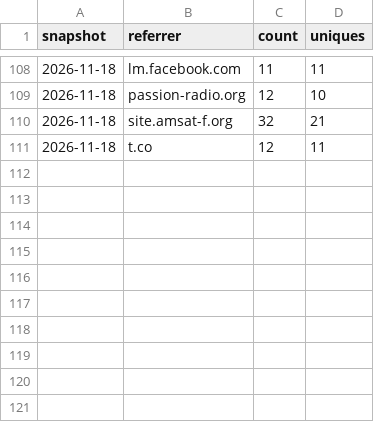
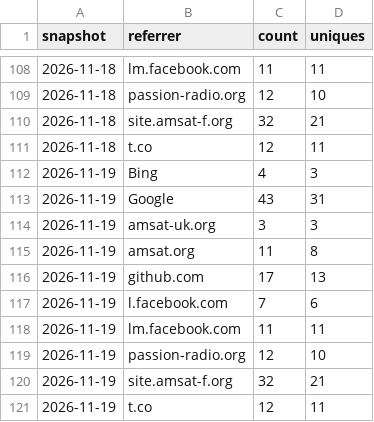
Before and after one commit to g4dpz/AmsatDroidFree, a CSV file: docs/traffic/referrers.csv, drawn as a sheet; only a part is shown, gaps mark what is left out.

```diff
--- a/docs/traffic/referrers.csv
+++ b/docs/traffic/referrers.csv
@@ -111 +111,11 @@ snapshot,referrer,count,uniques
 2026-11-18,t.co,12,11
+2026-11-19,Bing,4,3
+2026-11-19,Google,43,31
+2026-11-19,amsat-uk.org,3,3
+2026-11-19,amsat.org,11,8
+2026-11-19,github.com,17,13
+2026-11-19,l.facebook.com,7,6
+2026-11-19,lm.facebook.com,11,11
+2026-11-19,passion-radio.org,12,10
+2026-11-19,site.amsat-f.org,32,21
+2026-11-19,t.co,12,11
```
Also changed, not shown: docs/traffic/popular_paths.csv.
